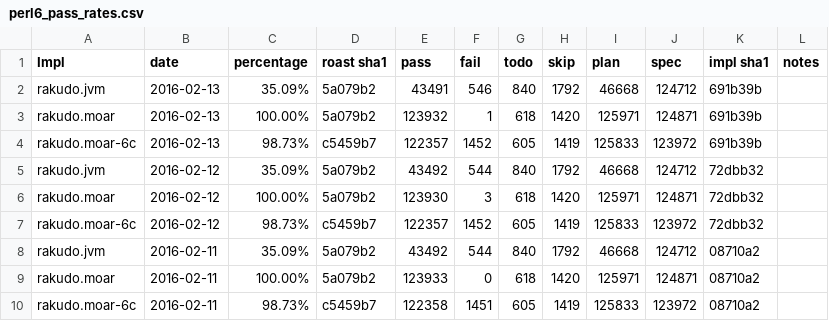
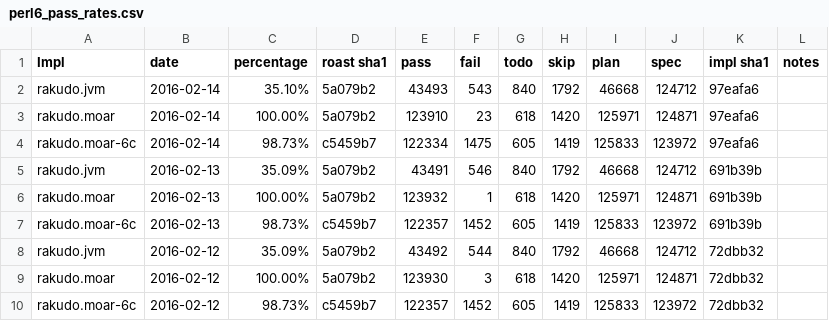
Before and after one commit to usev6/perl6-roast-data, a CSV file: perl6_pass_rates.csv, drawn as a sheet; only a part is shown; the shorter side is filled out with more unchanged rows.

```diff
--- a/perl6_pass_rates.csv
+++ b/perl6_pass_rates.csv
@@ -1,2 +1,5 @@
 Impl,date,percentage,"roast sha1",pass,fail,todo,skip,plan,spec,"impl sha1",notes
+rakudo.jvm,2016-02-14,35.10%,5a079b2,43493,543,840,1792,46668,124712,97eafa6,
+rakudo.moar,2016-02-14,100.00%,5a079b2,123910,23,618,1420,125971,124871,97eafa6,
+rakudo.moar-6c,2016-02-14,98.73%,c5459b7,122334,1475,605,1419,125833,123972,97eafa6,
 rakudo.jvm,2016-02-13,35.09%,5a079b2,43491,546,840,1792,46668,124712,691b39b,
```
Also changed, not shown: 3 other files.
